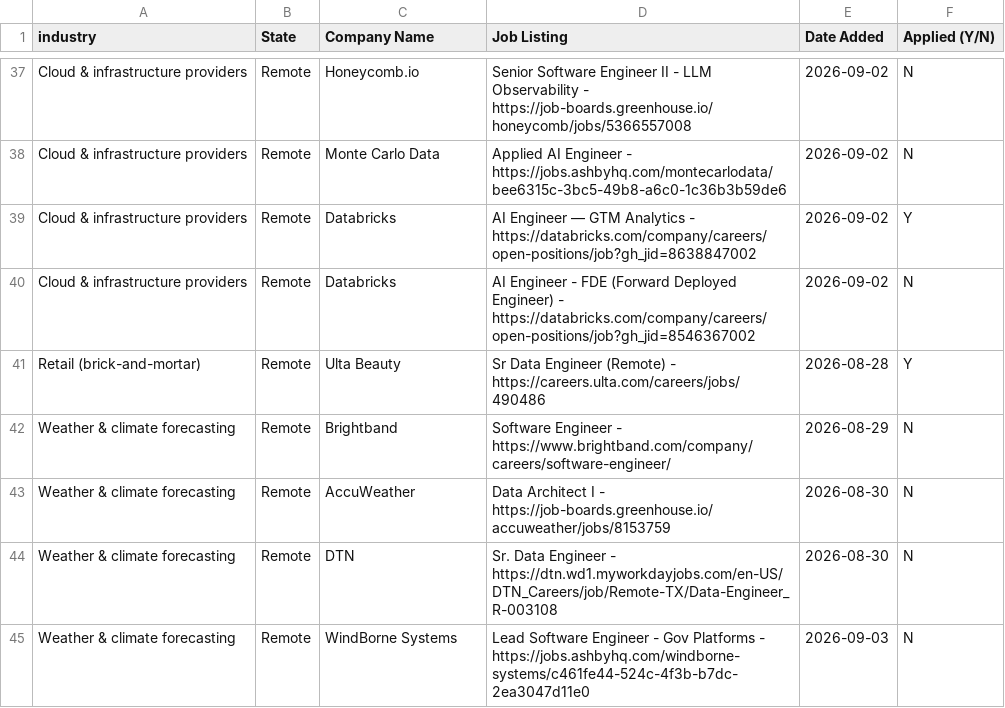
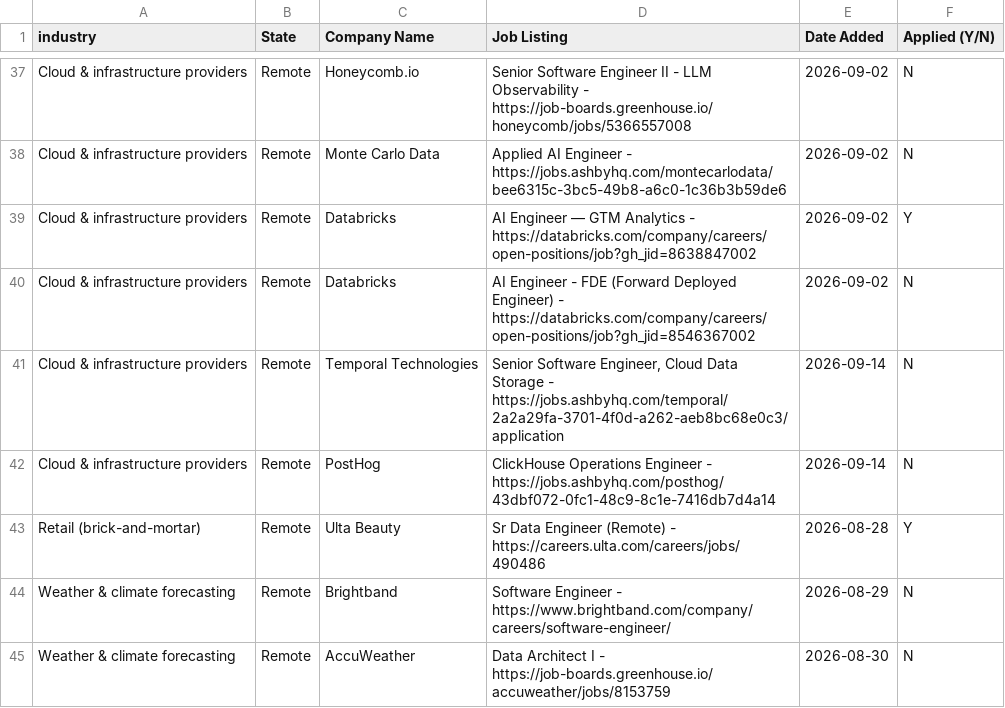
Before and after one commit to sandervw/job-search, a CSV file: data_eng_job_search.csv, drawn as a sheet; only a part is shown, gaps mark what is left out; the shorter side is filled out with more unchanged rows.

```diff
--- a/data_eng_job_search.csv
+++ b/data_eng_job_search.csv
@@ -40,2 +40,4 @@ Cloud & infrastructure providers,Remote,Databricks,AI Engineer — GTM Analytics
 Cloud & infrastructure providers,Remote,Databricks,AI Engineer - FDE (Forward Deployed Engineer) - https://databricks.com/company/careers/open-positions/job?gh_jid=8546367002,2026-09-02,N
+Cloud & infrastructure providers,Remote,Temporal Technologies,"Senior Software Engineer, Cloud Data Storage - https://jobs.ashbyhq.com/temporal/2a2a29fa-3701-4f0d-a262-aeb8bc68e0c3/application",2026-09-14,N
+Cloud & infrastructure providers,Remote,PostHog,ClickHouse Operations Engineer - https://jobs.ashbyhq.com/posthog/43dbf072-0fc1-48c9-8c1e-7416db7d4a14,2026-09-14,N
 Retail (brick-and-mortar),Remote,Ulta Beauty,Sr Data Engineer (Remote) - https://careers.ulta.com/careers/jobs/490486,2026-08-28,Y
```
